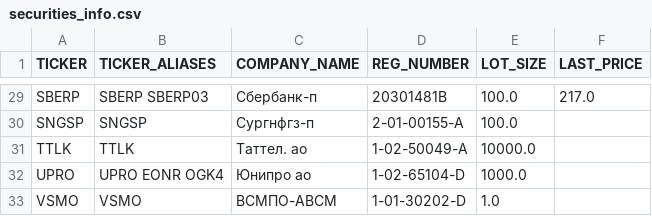
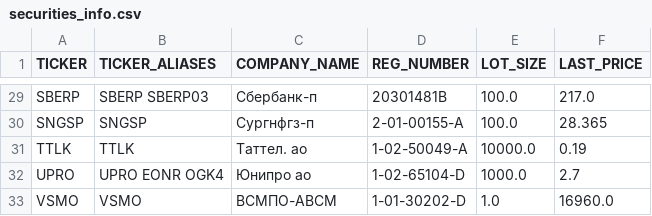
Before and after one commit to WLM1ke/poptimizer_old, a CSV file: data/securities_info/securities_info.csv, drawn as a sheet; only a part is shown, gaps mark what is left out; the diff covers the shown part only; the diff names each change by its address in the sheet, - before the commit and + after, or states it on an @@ line.

```diff
--- a/data/securities_info/securities_info.csv
+++ b/data/securities_info/securities_info.csv
-F30 (LAST_PRICE): (empty)
+F30 (LAST_PRICE): 28.365
-F31 (LAST_PRICE): (empty)
+F31 (LAST_PRICE): 0.19
-F32 (LAST_PRICE): (empty)
+F32 (LAST_PRICE): 2.7
-F33 (LAST_PRICE): (empty)
+F33 (LAST_PRICE): 16960.0
```
Also changed, not shown: 27 edited cells elsewhere in this file, data/macro/cpi.csv, 2 other files.
